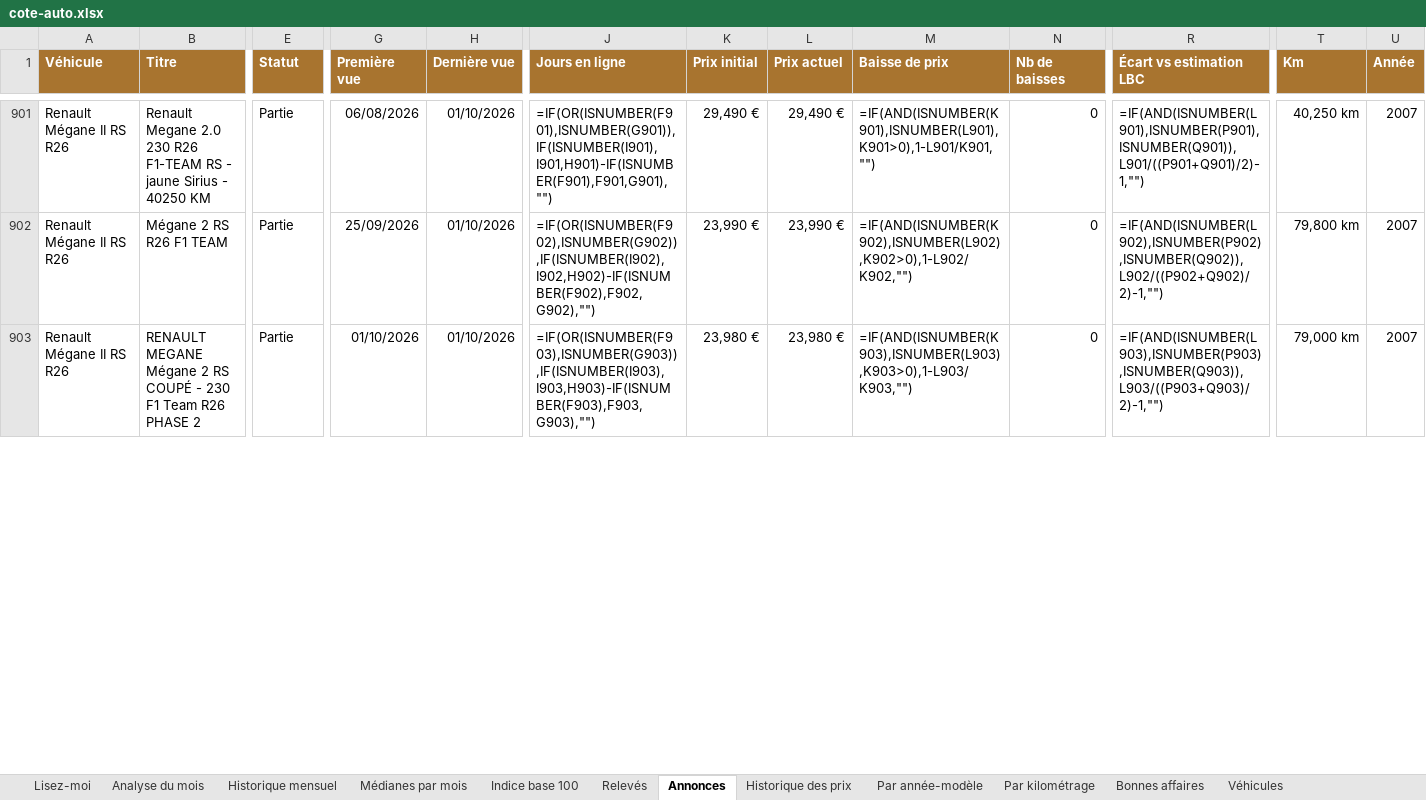
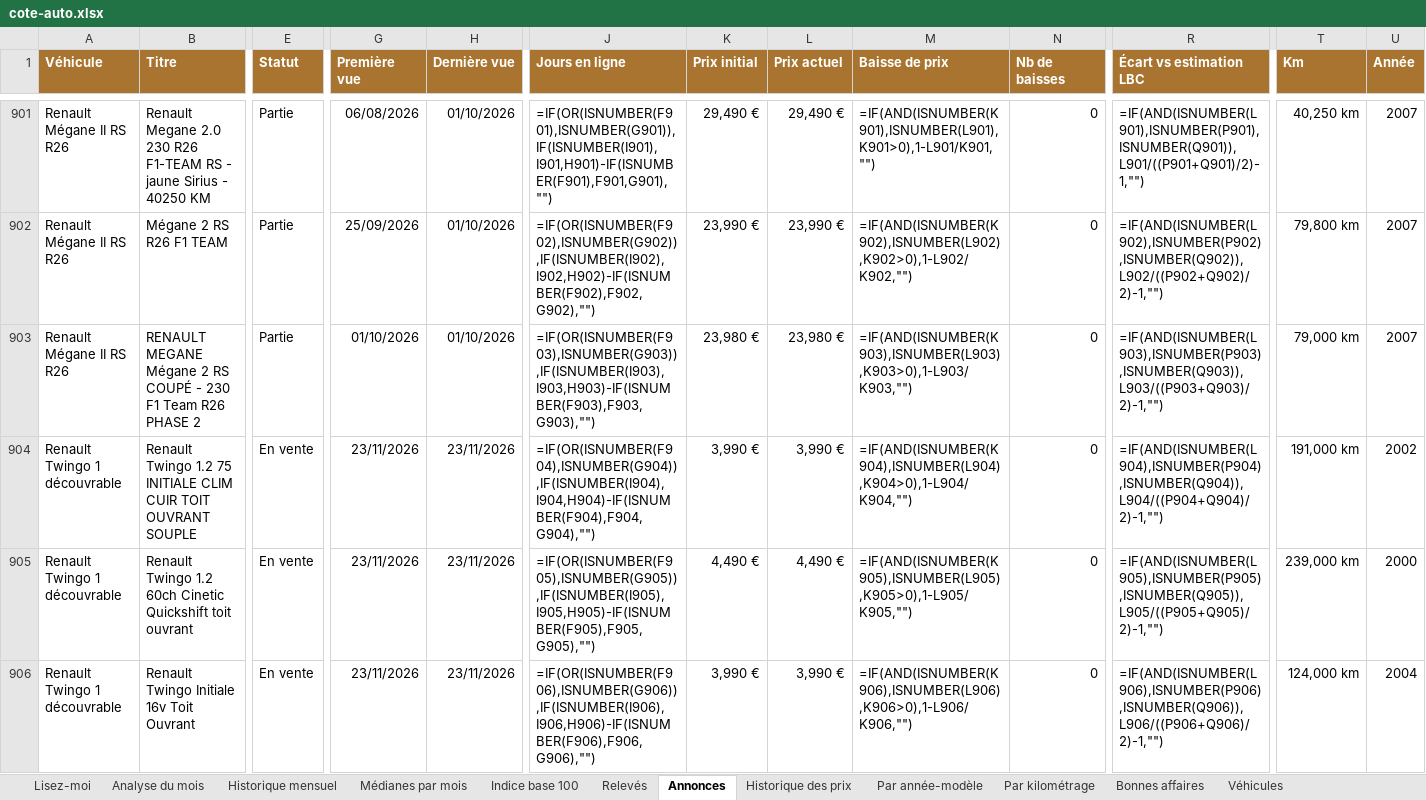
Before and after one commit to mattchampavier-ui/cote-auto, an Excel workbook: cote-auto.xlsx, sheet Annonces, drawn as a sheet; only a part is shown, gaps mark what is left out; values as stored, in another font and other column widths than the file's, no borders; formulas without a stored value are shown as written; rows hold the shown columns only; the diff covers the shown part only; the diff names each change by its address in the sheet, - before the commit and + after, or states it on an @@ line.

```diff
--- a/cote-auto.xlsx (sheet Annonces)
+++ b/cote-auto.xlsx (sheet Annonces)
+row 904: Renault Twingo 1 découvrable | Renault Twingo 1.2 75 INITIALE CLIM CUIR TOIT OUVRANT SOUPLE | En vente | 23/11/2026 | 23/11/2026 | =IF(OR(ISNUMBER(F904),ISNUMBER(G904)),IF(ISNUMBER(I904),I904,H904)-IF(ISNUMBER(F904),F904,G904),"") | 3,990 € | 3,990 € | =IF(AND(ISNUMBER(K904),ISNUMBER(L904),K904>0),1-L904/K904,"") | 0 | =IF(AND(ISNUMBER(L904),ISNUMBER(P904),ISNUMBER(Q904)),L904/((P904+Q904)/2)-1,"") | 191,000 km | 2002
+row 905: Renault Twingo 1 découvrable | Renault Twingo 1.2 60ch Cinetic Quickshift toit ouvrant | En vente | 23/11/2026 | 23/11/2026 | =IF(OR(ISNUMBER(F905),ISNUMBER(G905)),IF(ISNUMBER(I905),I905,H905)-IF(ISNUMBER(F905),F905,G905),"") | 4,490 € | 4,490 € | =IF(AND(ISNUMBER(K905),ISNUMBER(L905),K905>0),1-L905/K905,"") | 0 | =IF(AND(ISNUMBER(L905),ISNUMBER(P905),ISNUMBER(Q905)),L905/((P905+Q905)/2)-1,"") | 239,000 km | 2000
+row 906: Renault Twingo 1 découvrable | Renault Twingo Initiale 16v Toit Ouvrant | En vente | 23/11/2026 | 23/11/2026 | =IF(OR(ISNUMBER(F906),ISNUMBER(G906)),IF(ISNUMBER(I906),I906,H906)-IF(ISNUMBER(F906),F906,G906),"") | 3,990 € | 3,990 € | =IF(AND(ISNUMBER(K906),ISNUMBER(L906),K906>0),1-L906/K906,"") | 0 | =IF(AND(ISNUMBER(L906),ISNUMBER(P906),ISNUMBER(Q906)),L906/((P906+Q906)/2)-1,"") | 124,000 km | 2004
```
Also changed, not shown: 183 edited cells elsewhere in this sheet, sheet Par année-modèle, sheet Par kilométrage, sheet Analyse du mois, sheet Bonnes affaires, sheet Historique des prix, sheet Relevés, 2 more sheets, 2 other files.
